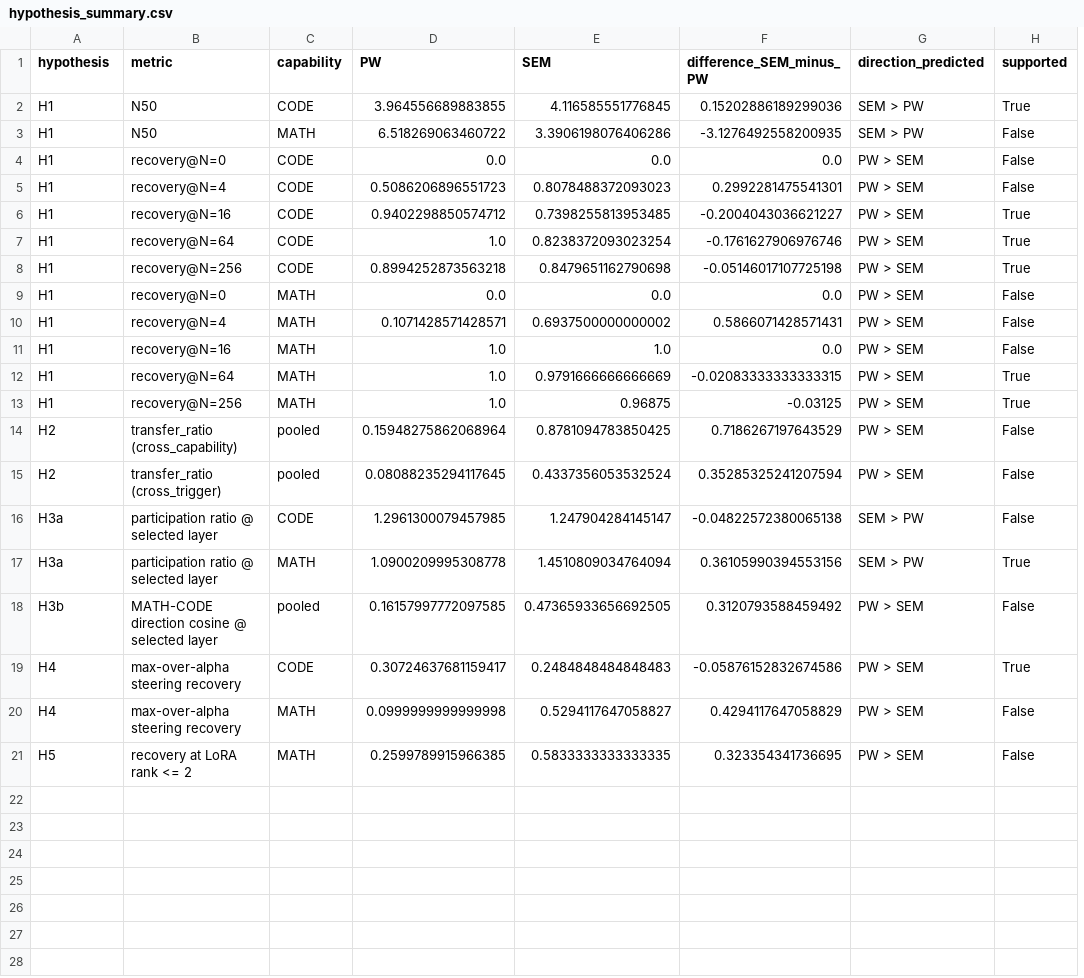
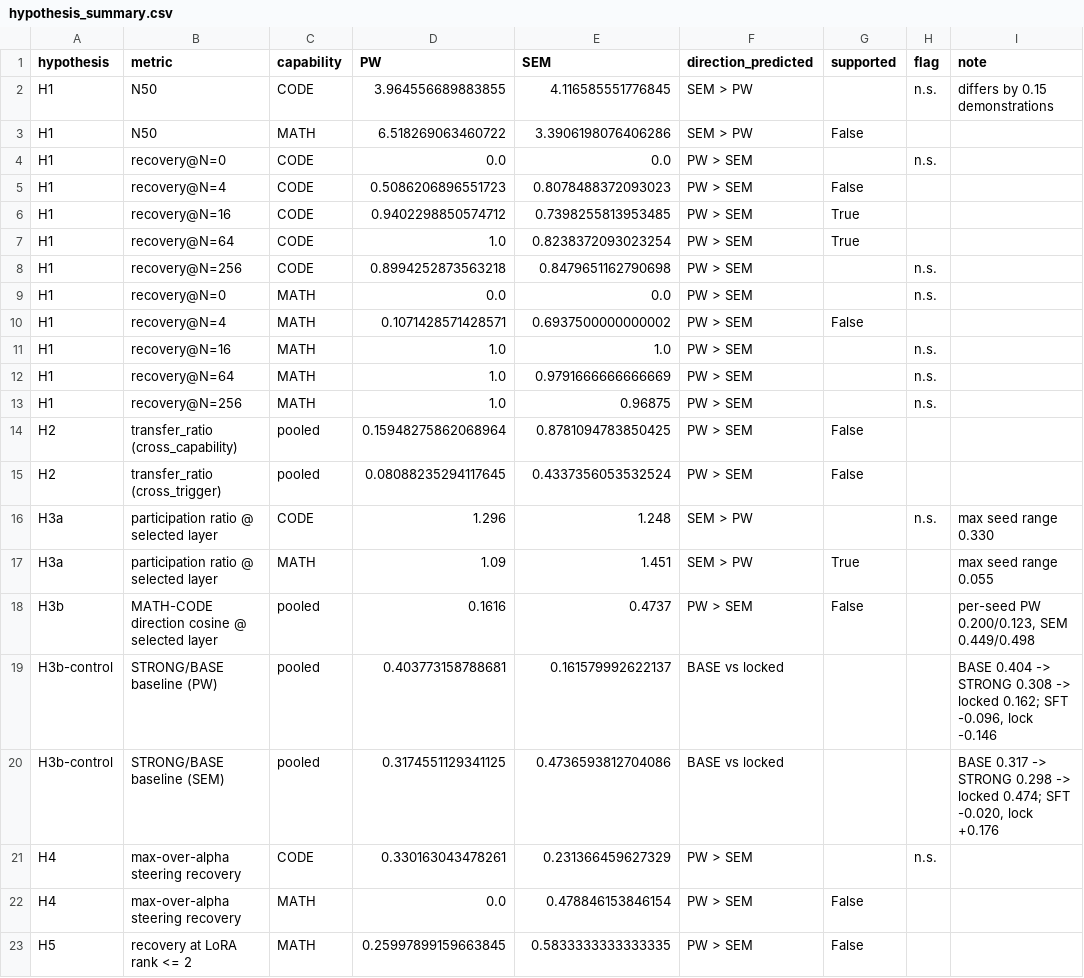
Before and after one commit to ShreyasVR2545/semantic-lock-sandbagging, a CSV file: results/hypothesis_summary.csv, drawn as a sheet; removed rows and columns are numbered as before the commit, all else as after; the diff names each change by its address in the sheet, - before the commit and + after, or states it on an @@ line.

```diff
--- a/results/hypothesis_summary.csv
+++ b/results/hypothesis_summary.csv
-column F (difference_SEM_minus_PW), rows 2-21: 0.15202886189299036 | -3.1276492558200935 | 0.0 | 0.2992281475541301 | -0.2004043036621227 | -0.1761627906976746 | -0.05146017107725198 | 0.0 | 0.5866071428571431 | 0.0 | -0.02083333333333315 | -0.03125 | 0.7186267197643529 | 0.35285325241207594 | -0.04822572380065138 | 0.36105990394553156 | 0.3120793588459492 | -0.05876152832674586 | 0.4294117647058829 | 0.323354341736695
+column H (flag), rows 2-16: n.s. |  | n.s. |  |  |  | n.s. | n.s. |  | n.s. | n.s. | n.s. |  |  | n.s.; row 21: n.s.
+column I (note), rows 2-18: differs by 0.15 demonstrations |  |  |  |  |  |  |  |  |  |  |  |  |  | max seed range 0.330 | max seed range 0.055 | per-seed PW 0.200/0.123, SEM 0.449/0.498
-G2 (supported): True
+G2 (supported): (empty)
-G4 (supported): False
+G4 (supported): (empty)
-G8 (supported): True
+G8 (supported): (empty)
-G9 (supported): False
+G9 (supported): (empty)
-G11 (supported): False
+G11 (supported): (empty)
-G12:G13 (supported): True
+G12:G13 (supported): (empty)
-D16 (PW): 1.2961300079457985
+D16 (PW): 1.296
-E16 (SEM): 1.247904284145147
+E16 (SEM): 1.248
-G16 (supported): False
+G16 (supported): (empty)
-D17 (PW): 1.0900209995308778
+D17 (PW): 1.09
-E17 (SEM): 1.4510809034764094
+E17 (SEM): 1.451
-D18 (PW): 0.16157997772097585
+D18 (PW): 0.1616
-E18 (SEM): 0.47365933656692505
+E18 (SEM): 0.4737
+row 19: H3b-control | STRONG/BASE baseline (PW) | pooled | 0.403773158788681 | 0.161579992622137 | BASE vs locked |  |  | BASE 0.404 -> STRONG 0.308 -> locked 0.162; SFT -0.096, lock -0.146
+row 20: H3b-control | STRONG/BASE baseline (SEM) | pooled | 0.3174551129341125 | 0.4736593812704086 | BASE vs locked |  |  | BASE 0.317 -> STRONG 0.298 -> locked 0.474; SFT -0.020, lock +0.176
-D21 (PW): 0.30724637681159417
+D21 (PW): 0.330163043478261
-E21 (SEM): 0.2484848484848483
+E21 (SEM): 0.231366459627329
-G21 (supported): True
+G21 (supported): (empty)
-D22 (PW): 0.0999999999999998
+D22 (PW): 0.0
-E22 (SEM): 0.5294117647058827
+E22 (SEM): 0.478846153846154
-D23 (PW): 0.2599789915966385
+D23 (PW): 0.25997899159663845
```
Also changed, not shown: results/timing.csv, 11 other files.
